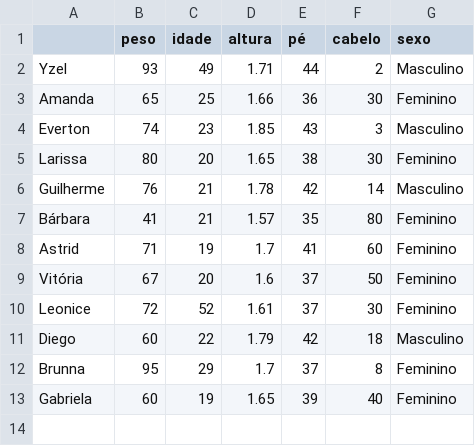
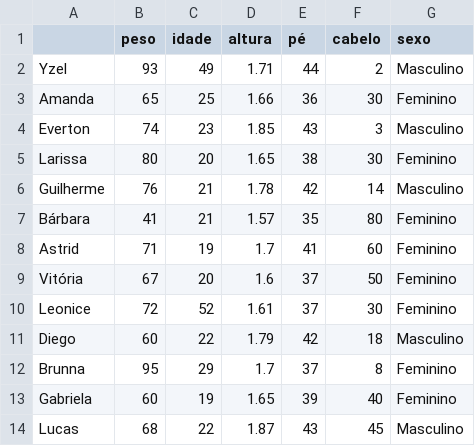
Before and after one commit to yzelsuarez/Ecologia-Quantitativa, a CSV file: turma2024.csv, drawn as a sheet; the diff names each change by its address in the sheet, - before the commit and + after, or states it on an @@ line.

Commit message:
Add files via upload

```diff
--- a/turma2024.csv
+++ b/turma2024.csv
+row 14: Lucas | 68 | 22 | 1.87 | 43 | 45 | Masculino
```
